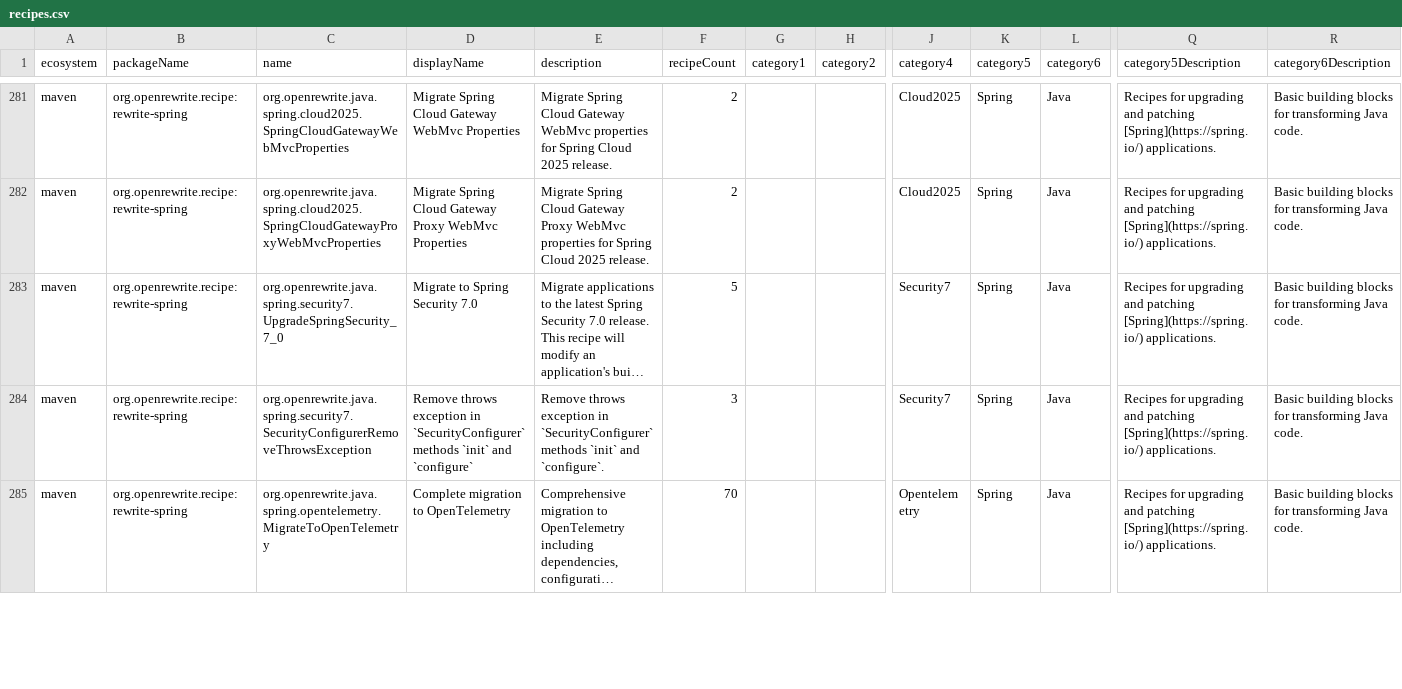
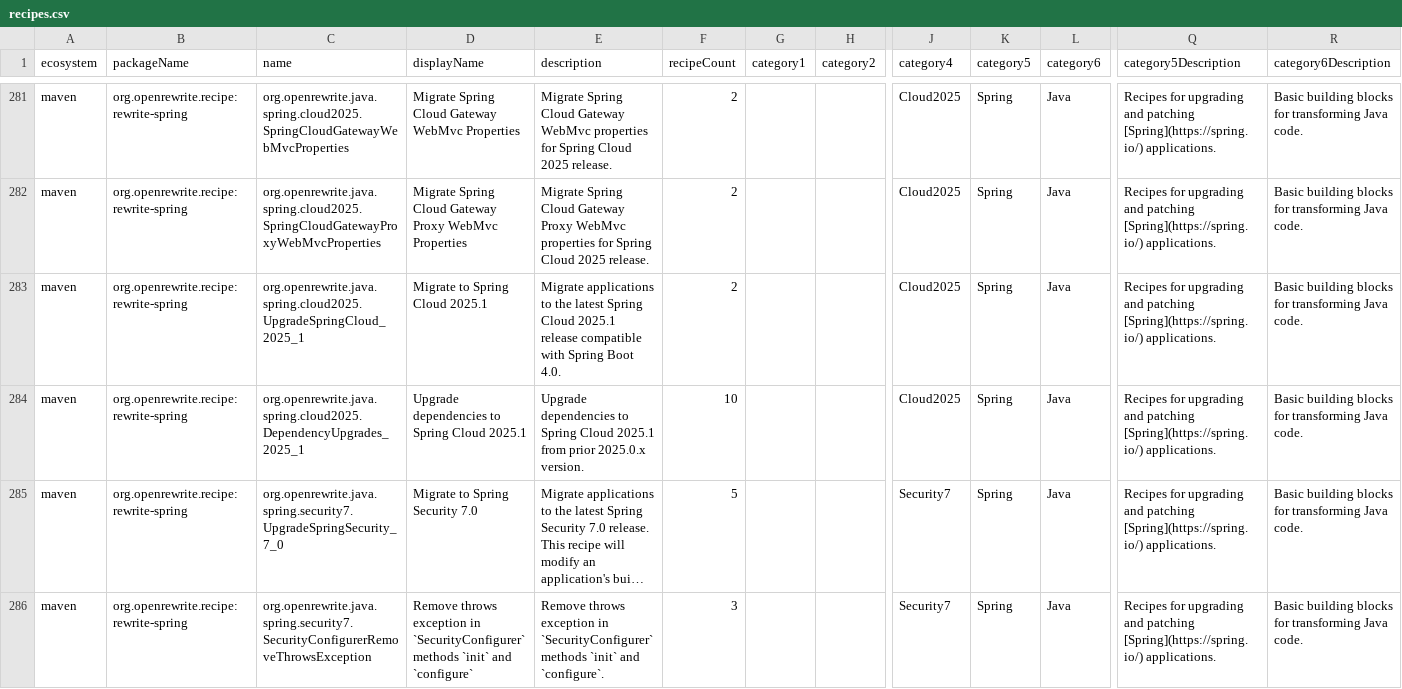
Before and after one commit to openrewrite/rewrite-spring, a CSV file: src/main/resources/META-INF/rewrite/recipes.csv, drawn as a sheet; only a part is shown, gaps mark what is left out; the shorter side is filled out with more unchanged rows; long unchanged cells end in …; rows hold the shown columns only; the diff names each change by its address in the sheet, - before the commit and + after, or states it on an @@ line.

Commit message:
2025.0.x Incompatible with Spring Boot 4.0 (NoSuchMethodError)

```diff
--- a/src/main/resources/META-INF/rewrite/recipes.csv
+++ b/src/main/resources/META-INF/rewrite/recipes.csv
+row 283: maven | org.openrewrite.recipe:rewrite-spring | org.openrewrite.java.spring.cloud2025.UpgradeSpringCloud_2025_1 | Migrate to Spring Cloud 2025.1 | Migrate applications to the latest Spring Cloud 2025.1 release compatible with Spring Boot 4.0. | 2 |  |  | Cloud2025 | Spring | Java | Recipes for upgrading and patching [Spring](https://spring.io/) applications. | Basic building blocks for transforming Java code.
+row 284: maven | org.openrewrite.recipe:rewrite-spring | org.openrewrite.java.spring.cloud2025.DependencyUpgrades_2025_1 | Upgrade dependencies to Spring Cloud 2025.1 | Upgrade dependencies to Spring Cloud 2025.1 from prior 2025.0.x version. | 10 |  |  | Cloud2025 | Spring | Java | Recipes for upgrading and patching [Spring](https://spring.io/) applications. | Basic building blocks for transforming Java code.
```
Also changed, not shown: 4 other files.
